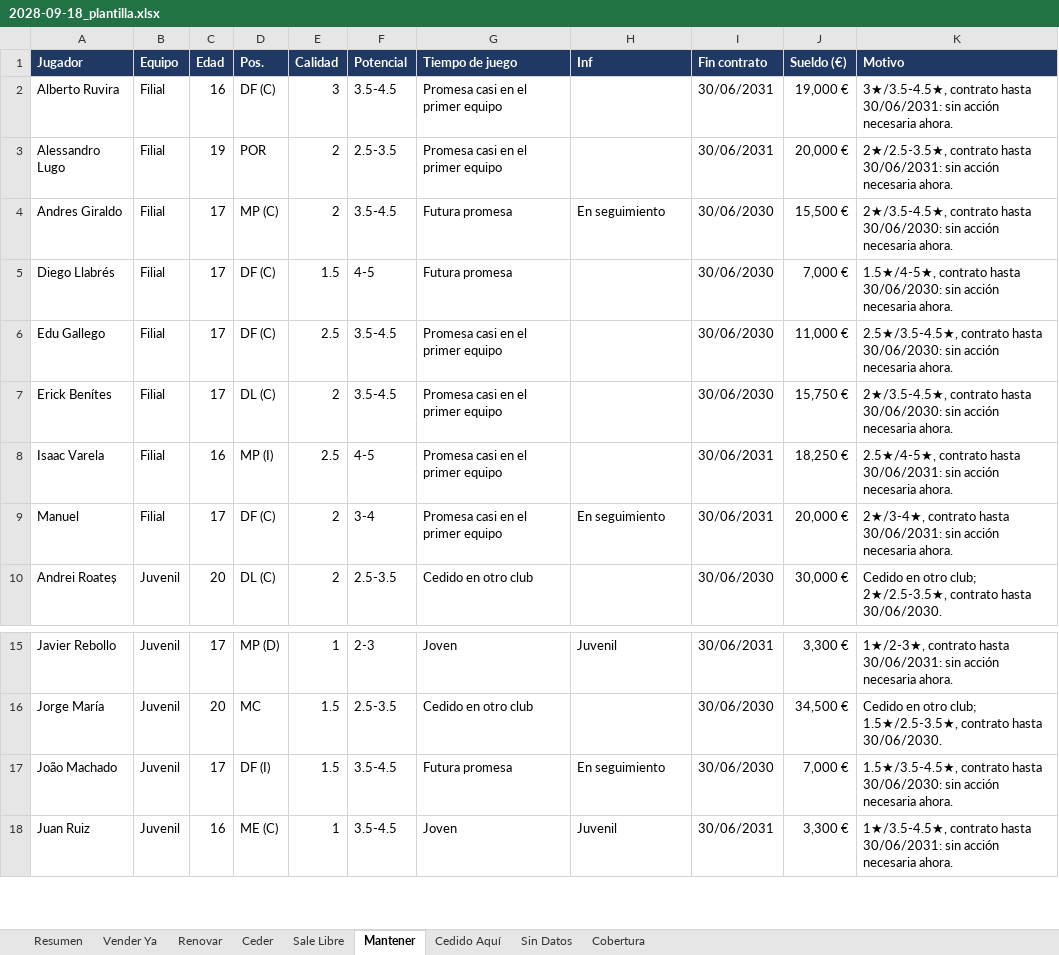
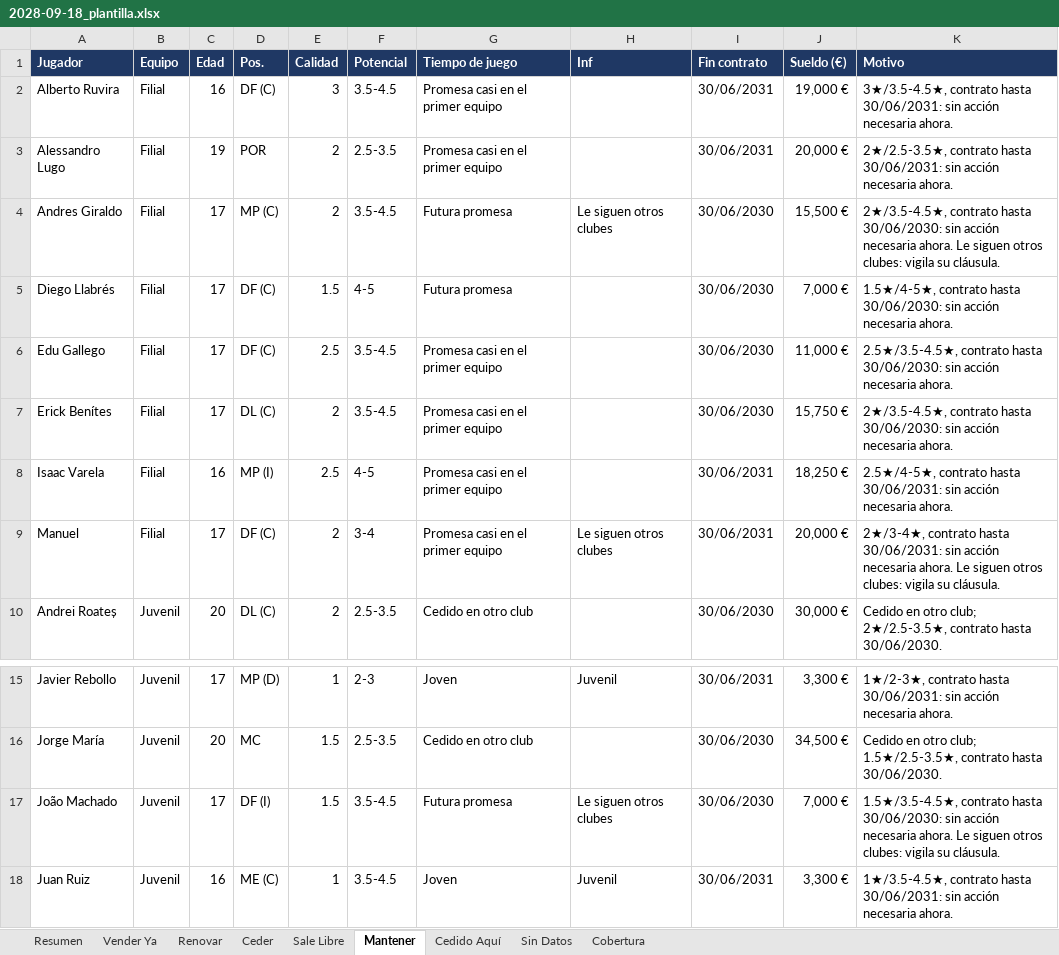
Before and after one commit to Antoniocapi/Antoniocapi, an Excel workbook: informes/2028-09-18_plantilla.xlsx, sheet Mantener, drawn as a sheet; only a part is shown, gaps mark what is left out; values as stored, in another font and other column widths than the file's, no borders; the diff names each change by its address in the sheet, - before the commit and + after, or states it on an @@ line.

```diff
--- a/informes/2028-09-18_plantilla.xlsx (sheet Mantener)
+++ b/informes/2028-09-18_plantilla.xlsx (sheet Mantener)
-H4 (Inf): En seguimiento
+H4 (Inf): Le siguen otros clubes
-K4 (Motivo): …necesaria ahora.
+K4 (Motivo): …necesaria ahora. Le siguen otros clubes: vigila su cláusula.
-H9 (Inf): En seguimiento
+H9 (Inf): Le siguen otros clubes
-K9 (Motivo): …necesaria ahora.
+K9 (Motivo): …necesaria ahora. Le siguen otros clubes: vigila su cláusula.
-H17 (Inf): En seguimiento
+H17 (Inf): Le siguen otros clubes
-K17 (Motivo): …necesaria ahora.
+K17 (Motivo): …necesaria ahora. Le siguen otros clubes: vigila su cláusula.
```
Also changed, not shown: sheet Sale Libre, sheet Ceder, sheet Cedido Aquí, informes/2028-09-18_cantera.xlsx, informes/2028-09-18_contratos.xlsx, 10 other files.
